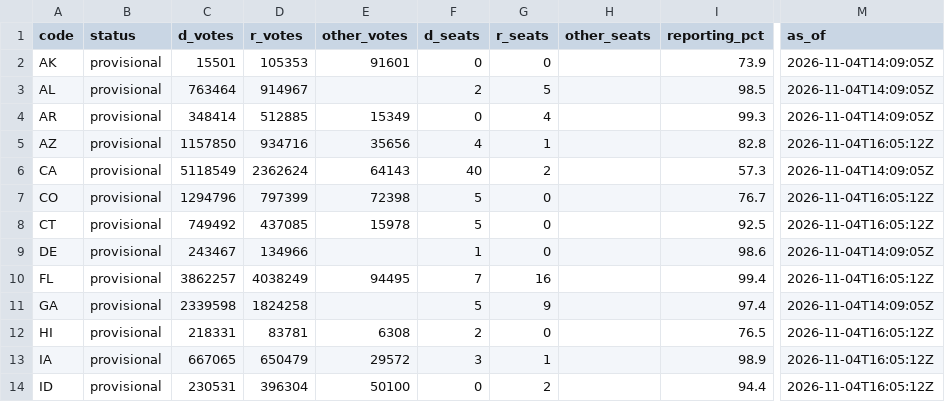
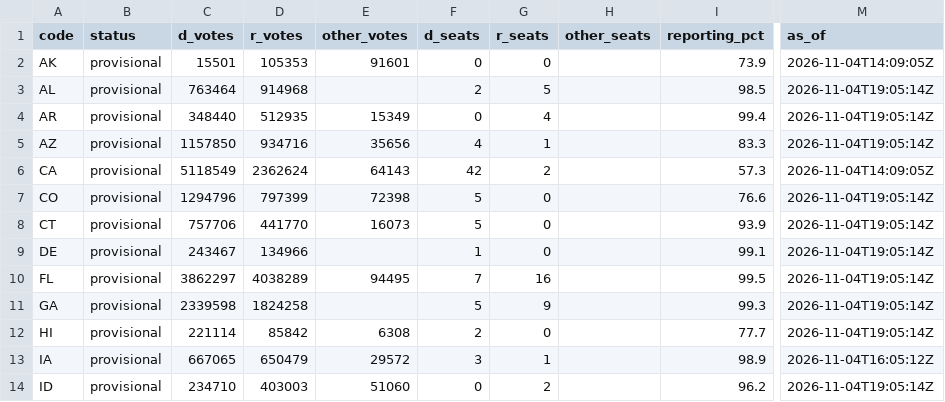
Before and after one commit to axelhufford/the-proportional-house, a CSV file: data-pipeline/results/house_2026.csv, drawn as a sheet; only a part is shown, gaps mark what is left out; the diff covers the shown part only; the diff names each change by its address in the sheet, - before the commit and + after, or states it on an @@ line.

```diff
--- a/data-pipeline/results/house_2026.csv
+++ b/data-pipeline/results/house_2026.csv
-D3 (r_votes): 914967
+D3 (r_votes): 914968
-M3:M4 (as_of): 2026-11-04T14:09:05Z
+M3:M4 (as_of): 2026-11-04T19:05:14Z
-C4 (d_votes): 348414
+C4 (d_votes): 348440
-D4 (r_votes): 512885
+D4 (r_votes): 512935
-I4 (reporting_pct): 99.3
+I4 (reporting_pct): 99.4
-I5 (reporting_pct): 82.8
+I5 (reporting_pct): 83.3
-M5 (as_of): 2026-11-04T16:05:12Z
+M5 (as_of): 2026-11-04T19:05:14Z
-F6 (d_seats): 40
+F6 (d_seats): 42
-I7 (reporting_pct): 76.7
+I7 (reporting_pct): 76.6
-M7:M8 (as_of): 2026-11-04T16:05:12Z
+M7:M8 (as_of): 2026-11-04T19:05:14Z
-C8 (d_votes): 749492
+C8 (d_votes): 757706
-D8 (r_votes): 437085
+D8 (r_votes): 441770
-E8 (other_votes): 15978
+E8 (other_votes): 16073
-I8 (reporting_pct): 92.5
+I8 (reporting_pct): 93.9
-I9 (reporting_pct): 98.6
+I9 (reporting_pct): 99.1
-M9 (as_of): 2026-11-04T14:09:05Z
+M9 (as_of): 2026-11-04T19:05:14Z
-C10 (d_votes): 3862257
+C10 (d_votes): 3862297
-D10 (r_votes): 4038249
+D10 (r_votes): 4038289
-I10 (reporting_pct): 99.4
+I10 (reporting_pct): 99.5
-M10 (as_of): 2026-11-04T16:05:12Z
+M10 (as_of): 2026-11-04T19:05:14Z
-I11 (reporting_pct): 97.4
+I11 (reporting_pct): 99.3
-M11 (as_of): 2026-11-04T14:09:05Z
+M11 (as_of): 2026-11-04T19:05:14Z
-C12 (d_votes): 218331
+C12 (d_votes): 221114
-D12 (r_votes): 83781
+D12 (r_votes): 85842
-I12 (reporting_pct): 76.5
+I12 (reporting_pct): 77.7
-M12 (as_of): 2026-11-04T16:05:12Z
+M12 (as_of): 2026-11-04T19:05:14Z
-C14 (d_votes): 230531
+C14 (d_votes): 234710
-D14 (r_votes): 396304
+D14 (r_votes): 403003
-E14 (other_votes): 50100
+E14 (other_votes): 51060
-I14 (reporting_pct): 94.4
+I14 (reporting_pct): 96.2
-M14 (as_of): 2026-11-04T16:05:12Z
+M14 (as_of): 2026-11-04T19:05:14Z
```
Also changed, not shown: 89 edited cells elsewhere in this file, data-pipeline/results/race_calls_2026.csv.
